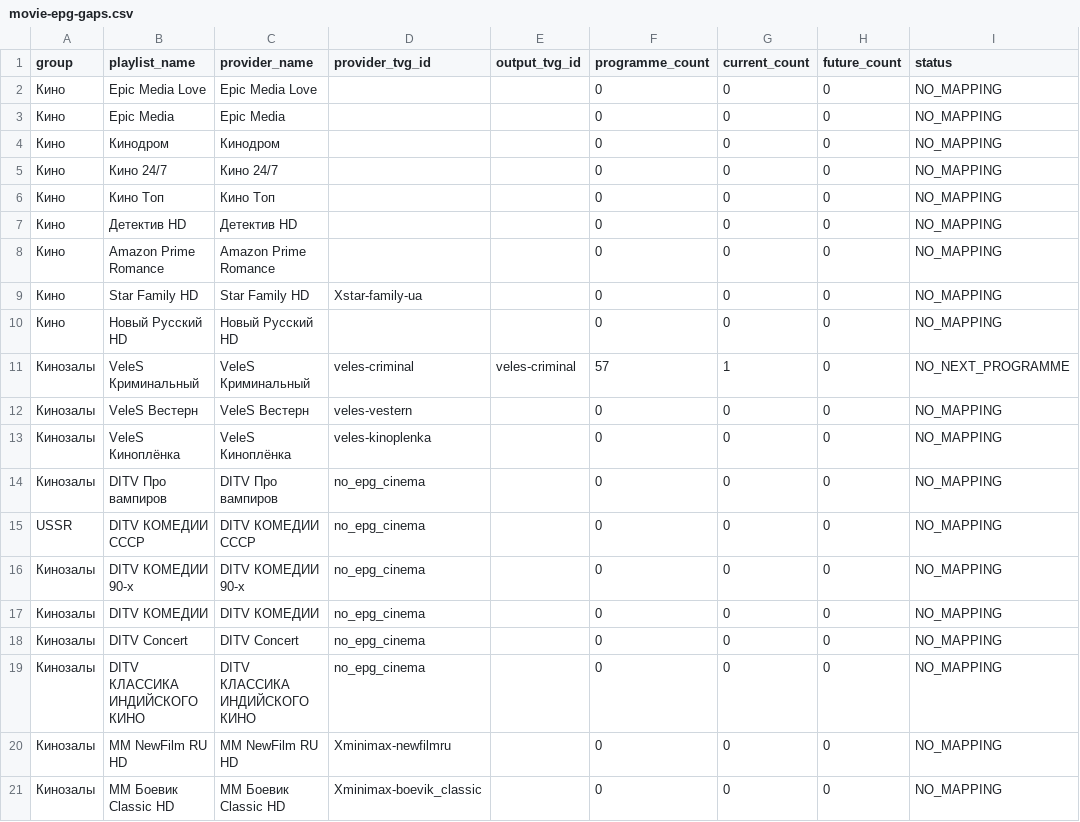
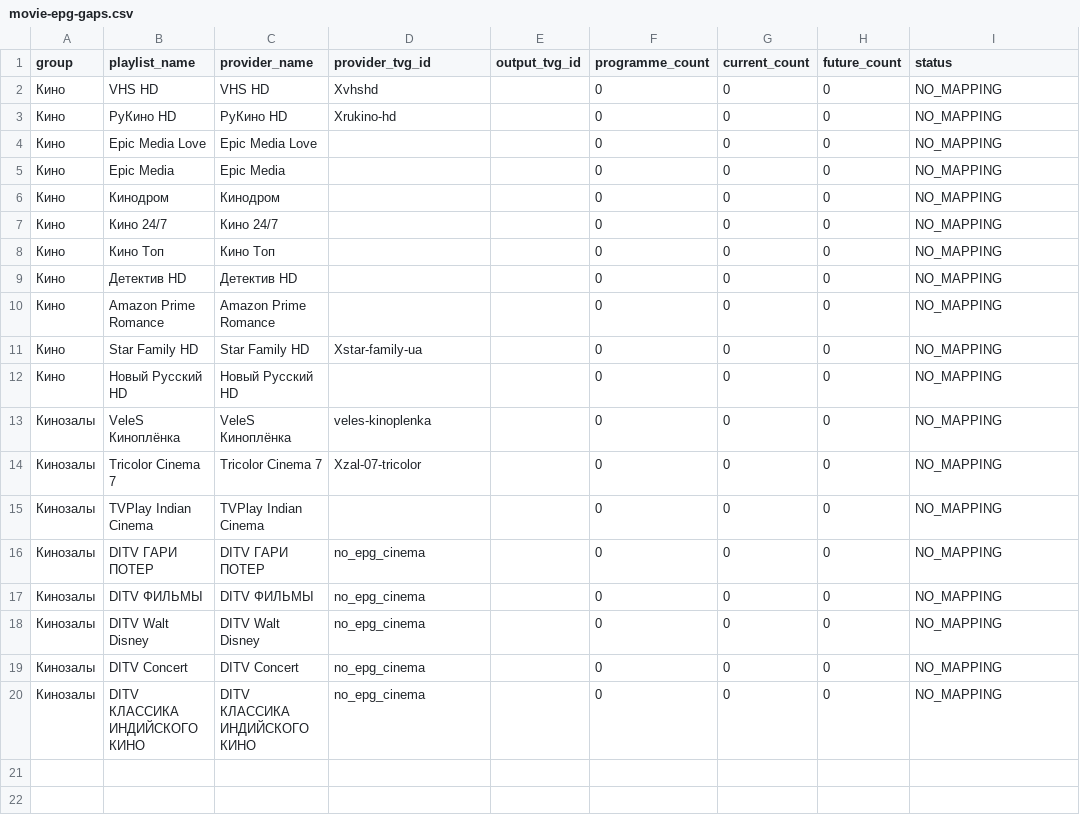
Before and after one commit to peter96son/iptv-epg-builder, a CSV file: output/movie-epg-gaps.csv, drawn as a sheet.

```diff
--- a/output/movie-epg-gaps.csv
+++ b/output/movie-epg-gaps.csv
@@ -1,2 +1,4 @@
 group,playlist_name,provider_name,provider_tvg_id,output_tvg_id,programme_count,current_count,future_count,status
+Кино,VHS HD,VHS HD,Xvhshd,,0,0,0,NO_MAPPING
+Кино,РуКино HD,РуКино HD,Xrukino-hd,,0,0,0,NO_MAPPING
 Кино,Epic Media Love,Epic Media Love,,,0,0,0,NO_MAPPING
@@ -10,12 +12,9 @@ group,playlist_name,provider_name,provider_tvg_id,output_tvg_id,programme_count,
 Кино,Новый Русский HD,Новый Русский HD,,,0,0,0,NO_MAPPING
-Кинозалы,VeleS Криминальный,VeleS Криминальный,veles-criminal,veles-criminal,57,1,0,NO_NEXT_PROGRAMME
-Кинозалы,VeleS Вестерн,VeleS Вестерн,veles-vestern,,0,0,0,NO_MAPPING
 Кинозалы,VeleS Киноплёнка,VeleS Киноплёнка,veles-kinoplenka,,0,0,0,NO_MAPPING
-Кинозалы,DITV Про вампиров,DITV Про вампиров,no_epg_cinema,,0,0,0,NO_MAPPING
-USSR,DITV КОМЕДИИ СССР,DITV КОМЕДИИ СССР,no_epg_cinema,,0,0,0,NO_MAPPING
-Кинозалы,DITV КОМЕДИИ 90-х,DITV КОМЕДИИ 90-х,no_epg_cinema,,0,0,0,NO_MAPPING
-Кинозалы,DITV КОМЕДИИ,DITV КОМЕДИИ,no_epg_cinema,,0,0,0,NO_MAPPING
+Кинозалы,Tricolor Cinema 7,Tricolor Cinema 7,Xzal-07-tricolor,,0,0,0,NO_MAPPING
+Кинозалы,TVPlay Indian Cinema,TVPlay Indian Cinema,,,0,0,0,NO_MAPPING
+Кинозалы,DITV ГАРИ ПОТЕР,DITV ГАРИ ПОТЕР,no_epg_cinema,,0,0,0,NO_MAPPING
+Кинозалы,DITV ФИЛЬМЫ,DITV ФИЛЬМЫ,no_epg_cinema,,0,0,0,NO_MAPPING
+Кинозалы,DITV Walt Disney,DITV Walt Disney,no_epg_cinema,,0,0,0,NO_MAPPING
 Кинозалы,DITV Concert,DITV Concert,no_epg_cinema,,0,0,0,NO_MAPPING
 Кинозалы,DITV КЛАССИКА ИНДИЙСКОГО КИНО,DITV КЛАССИКА ИНДИЙСКОГО КИНО,no_epg_cinema,,0,0,0,NO_MAPPING
-Кинозалы,MM NewFilm RU HD,MM NewFilm RU HD,Xminimax-newfilmru,,0,0,0,NO_MAPPING
-Кинозалы,MM Боевик Classic HD,MM Боевик Classic HD,Xminimax-boevik_classic,,0,0,0,NO_MAPPING
```
Also changed, not shown: output/movie-epg-audit.csv, 6 other files.
